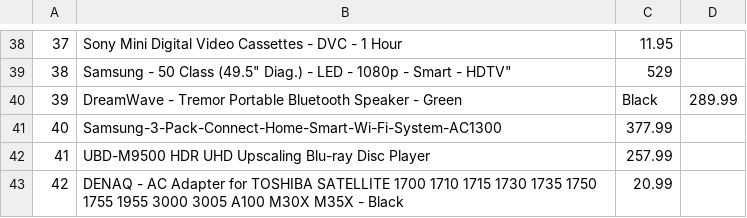
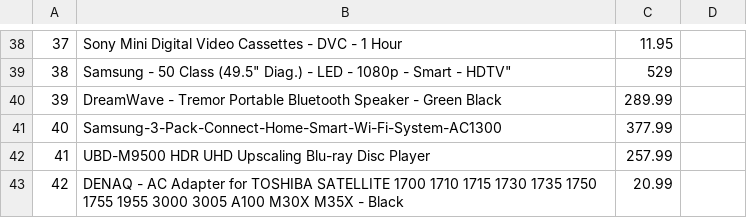
Before and after one commit to Jvondamm/CSC369, a CSV file: product.csv, drawn as a sheet; only a part is shown, gaps mark what is left out.

Commit message:
edited csv file

```diff
--- a/product.csv
+++ b/product.csv
@@ -39,3 +39,3 @@
 38,Samsung - 50 Class (49.5" Diag.) - LED - 1080p - Smart - HDTV",529
-39,DreamWave - Tremor Portable Bluetooth Speaker - Green,Black,289.99
+39,DreamWave - Tremor Portable Bluetooth Speaker - Green Black,289.99
 40,Samsung-3-Pack-Connect-Home-Smart-Wi-Fi-System-AC1300,377.99
```
